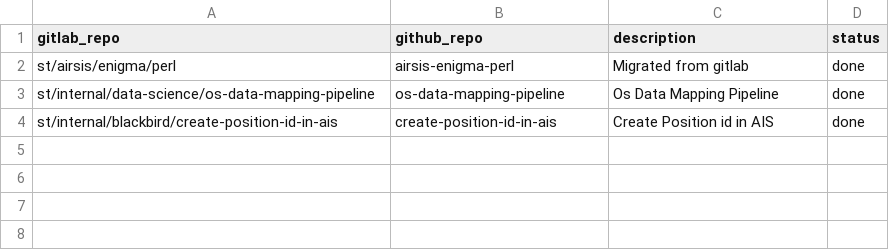
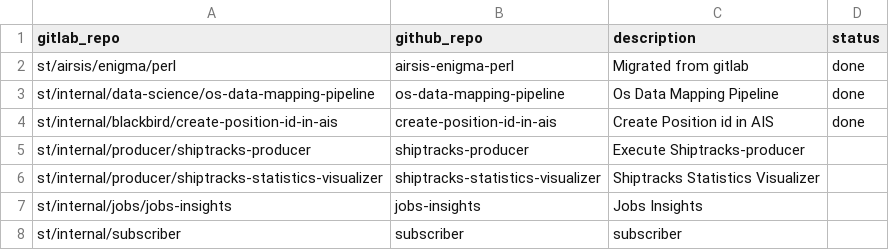
Before and after one commit to ganeshkr-54/shiptracks_ganesh, a CSV file: repos.csv, drawn as a sheet; the diff names each change by its address in the sheet, - before the commit and + after, or states it on an @@ line.

Commit message:
chore: migrate repos from gitlab to github

```diff
--- a/repos.csv
+++ b/repos.csv
+row 5: st/internal/producer/shiptracks-producer | shiptracks-producer | Execute Shiptracks-producer
+row 6: st/internal/producer/shiptracks-statistics-visualizer | shiptracks-statistics-visualizer | Shiptracks Statistics Visualizer
+row 7: st/internal/jobs/jobs-insights | jobs-insights | Jobs Insights
+row 8: st/internal/subscriber | subscriber | subscriber
```
